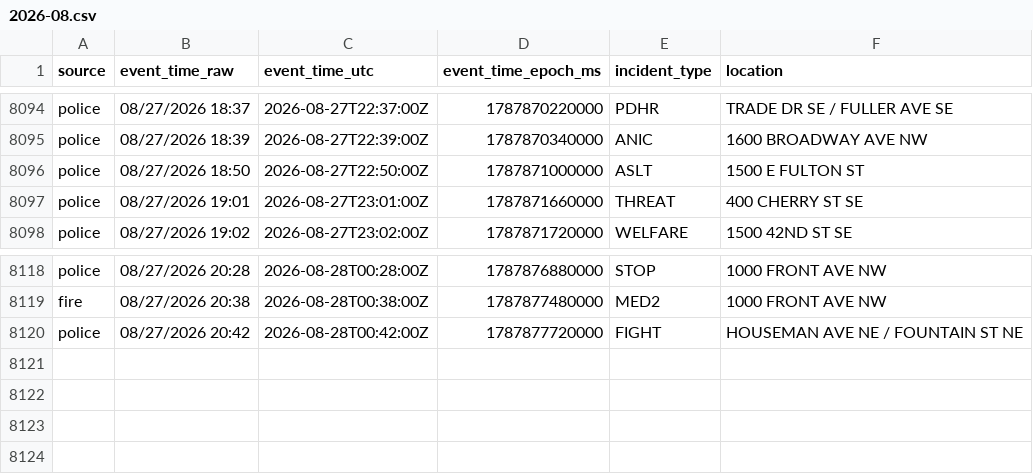
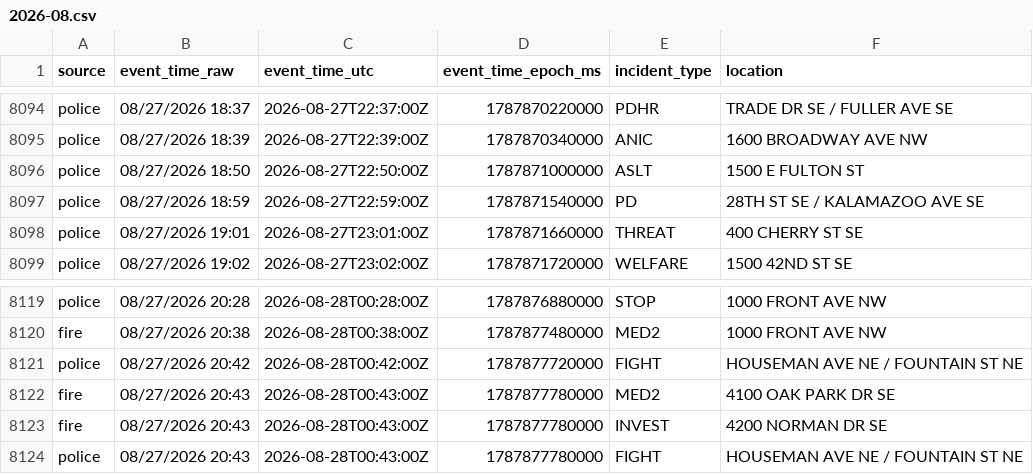
Before and after one commit to Cantica-Systems/west-michigan-dispatch, a CSV file: data/grcity/2026-08.csv, drawn as a sheet; only a part is shown, gaps mark what is left out.

```diff
--- a/data/grcity/2026-08.csv
+++ b/data/grcity/2026-08.csv
@@ -8096,2 +8096,3 @@ police,08/27/2026 18:39,2026-08-27T22:39:00Z,1787870340000,ANIC,1600 BROADWAY AV
 police,08/27/2026 18:50,2026-08-27T22:50:00Z,1787871000000,ASLT,1500 E FULTON ST
+police,08/27/2026 18:59,2026-08-27T22:59:00Z,1787871540000,PD,28TH ST SE / KALAMAZOO AVE SE
 police,08/27/2026 19:01,2026-08-27T23:01:00Z,1787871660000,THREAT,400 CHERRY ST SE
@@ -8120 +8121,4 @@ fire,08/27/2026 20:38,2026-08-28T00:38:00Z,1787877480000,MED2,1000 FRONT AVE NW
 police,08/27/2026 20:42,2026-08-28T00:42:00Z,1787877720000,FIGHT,HOUSEMAN AVE NE / FOUNTAIN ST NE
+fire,08/27/2026 20:43,2026-08-28T00:43:00Z,1787877780000,MED2,4100 OAK PARK DR SE
+fire,08/27/2026 20:43,2026-08-28T00:43:00Z,1787877780000,INVEST,4200 NORMAN DR SE
+police,08/27/2026 20:43,2026-08-28T00:43:00Z,1787877780000,FIGHT,HOUSEMAN AVE NE / FOUNTAIN ST NE
```
Also changed, not shown: 2 other files.
